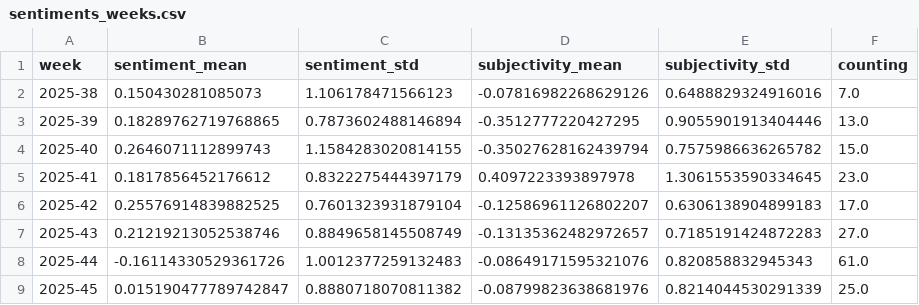
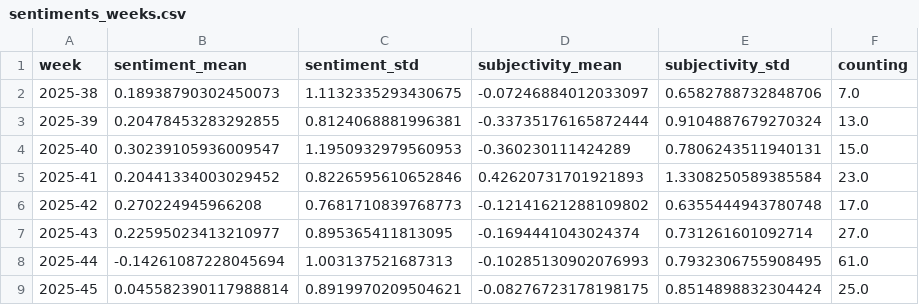
Before and after one commit to sonjanews/DroughtIsComing, a CSV file: csv/sentiments_weeks.csv, drawn as a sheet; only a part is shown; the diff covers the shown part only.

```diff
--- a/csv/sentiments_weeks.csv
+++ b/csv/sentiments_weeks.csv
@@ -1,9 +1,9 @@
 week,sentiment_mean,sentiment_std,subjectivity_mean,subjectivity_std,counting
-2025-38,0.150430281085073,1.106178471566123,-0.07816982268629126,0.6488829324916016,7.0
-2025-39,0.18289762719768865,0.7873602488146894,-0.3512777220427295,0.9055901913404446,13.0
-2025-40,0.2646071112899743,1.1584283020814155,-0.35027628162439794,0.7575986636265782,15.0
-2025-41,0.1817856452176612,0.8322275444397179,0.4097223393897978,1.3061553590334645,23.0
-2025-42,0.25576914839882525,0.7601323931879104,-0.12586961126802207,0.6306138904899183,17.0
-2025-43,0.21219213052538746,0.8849658145508749,-0.13135362482972657,0.7185191424872283,27.0
-2025-44,-0.16114330529361726,1.0012377259132483,-0.08649171595321076,0.820858832945343,61.0
-2025-45,0.015190477789742847,0.8880718070811382,-0.08799823638681976,0.8214044530291339,25.0
+2025-38,0.18938790302450073,1.1132335293430675,-0.07246884012033097,0.6582788732848706,7.0
+2025-39,0.20478453283292855,0.8124068881996381,-0.33735176165872444,0.9104887679270324,13.0
+2025-40,0.30239105936009547,1.1950932979560953,-0.360230111424289,0.7806243511940131,15.0
+2025-41,0.20441334003029452,0.8226595610652846,0.42620731701921893,1.3308250589385584,23.0
+2025-42,0.270224945966208,0.7681710839768773,-0.12141621288109802,0.6355444943780748,17.0
+2025-43,0.22595023413210977,0.895365411813095,-0.1694441043024374,0.731261601092714,27.0
+2025-44,-0.14261087228045694,1.003137521687313,-0.10285130902076993,0.7932306755908495,61.0
+2025-45,0.045582390117988814,0.8919970209504621,-0.08276723178198175,0.8514898832304424,25.0
```
Also changed, not shown: 3 added rows and 78 edited cells elsewhere in this file, csv/sentiments_days.csv, csv/sentiments_locations.csv, 7 other files.
